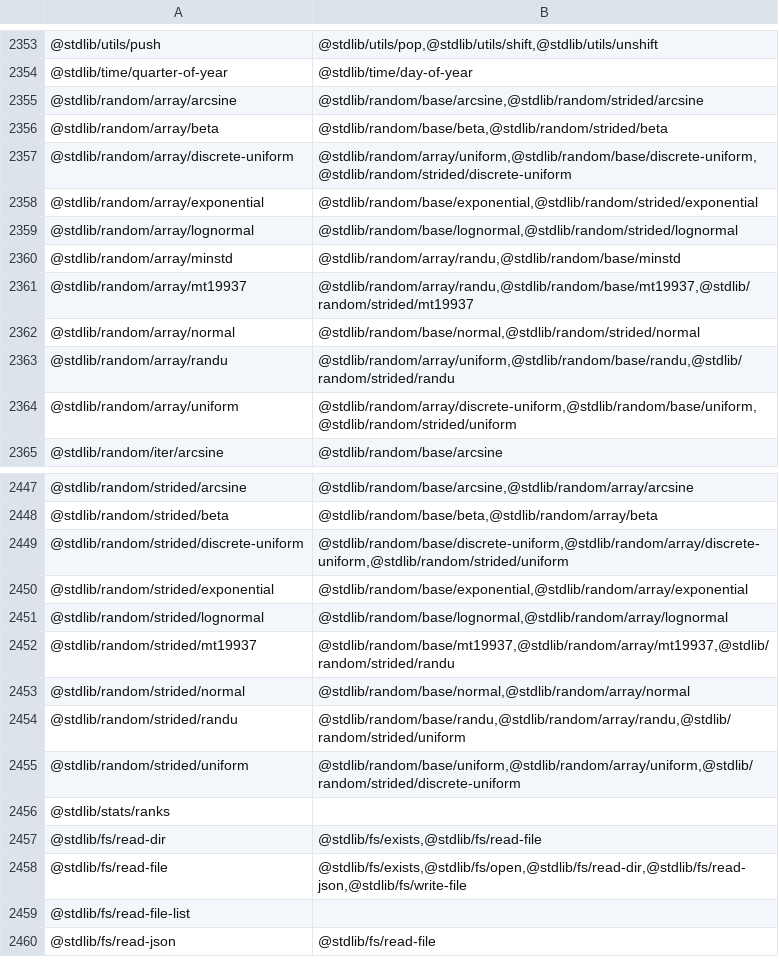
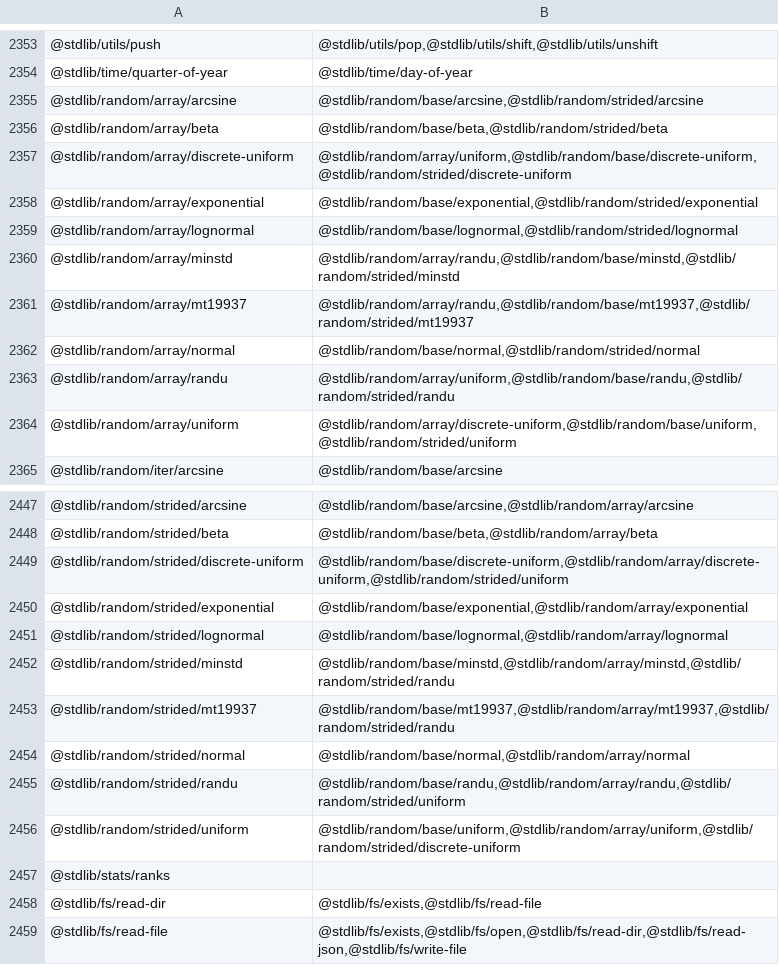
Before and after one commit to stdlib-js/namespace-pkg2related, a CSV file: data/data.csv, drawn as a sheet; only a part is shown, gaps mark what is left out; the shorter side is filled out with more unchanged rows.

```diff
--- a/data/data.csv
+++ b/data/data.csv
@@ -2359,3 +2359,3 @@
 "@stdlib/random/array/lognormal","@stdlib/random/base/lognormal,@stdlib/random/strided/lognormal"
-"@stdlib/random/array/minstd","@stdlib/random/array/randu,@stdlib/random/base/minstd"
+"@stdlib/random/array/minstd","@stdlib/random/array/randu,@stdlib/random/base/minstd,@stdlib/random/strided/minstd"
 "@stdlib/random/array/mt19937","@stdlib/random/array/randu,@stdlib/random/base/mt19937,@stdlib/random/strided/mt19937"
@@ -2451,2 +2451,3 @@
 "@stdlib/random/strided/lognormal","@stdlib/random/base/lognormal,@stdlib/random/array/lognormal"
+"@stdlib/random/strided/minstd","@stdlib/random/base/minstd,@stdlib/random/array/minstd,@stdlib/random/strided/randu"
 "@stdlib/random/strided/mt19937","@stdlib/random/base/mt19937,@stdlib/random/array/mt19937,@stdlib/random/strided/randu"
```
Also changed, not shown: 1 other file.
